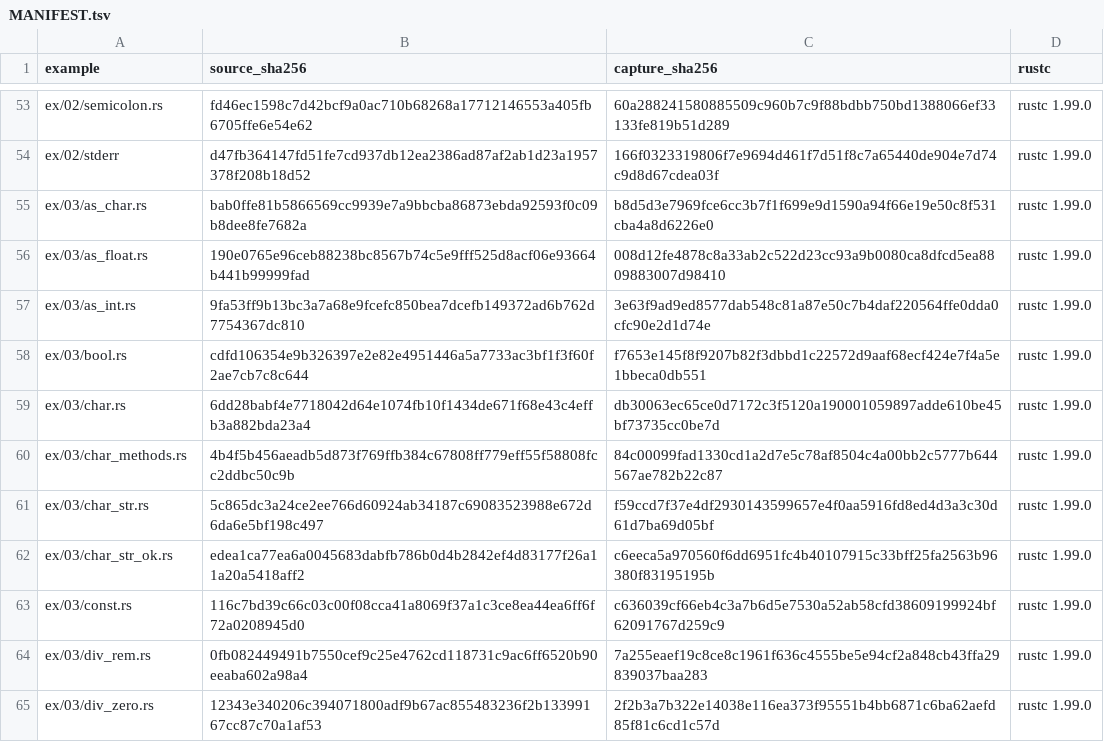
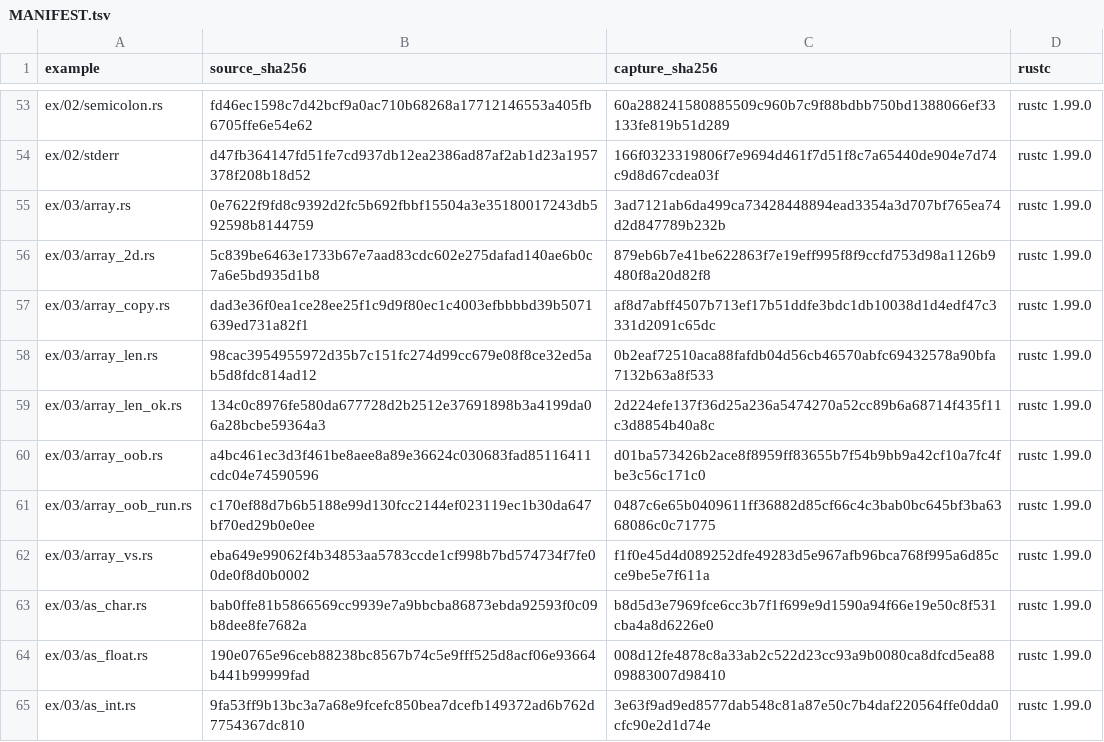
Before and after one commit to chobocho/treasure_house, a TSV file: rust/out/MANIFEST.tsv, drawn as a sheet; only a part is shown, gaps mark what is left out; the shorter side is filled out with more unchanged rows; the diff covers the shown part only.

```diff
--- a/rust/out/MANIFEST.tsv
+++ b/rust/out/MANIFEST.tsv
@@ -54,2 +54,10 @@ ex/02/semicolon.rs	fd46ec1598c7d42bcf9a0ac710b68268a17712146553a405fb6705ffe6e54
 ex/02/stderr	d47fb364147fd51fe7cd937db12ea2386ad87af2ab1d23a1957378f208b18d52	166f0323319806f7e9694d461f7d51f8c7a65440de904e7d74c9d8d67cdea03f	rustc 1.99.0
+ex/03/array.rs	0e7622f9fd8c9392d2fc5b692fbbf15504a3e35180017243db592598b8144759	3ad7121ab6da499ca73428448894ead3354a3d707bf765ea74d2d847789b232b	rustc 1.99.0
+ex/03/array_2d.rs	5c839be6463e1733b67e7aad83cdc602e275dafad140ae6b0c7a6e5bd935d1b8	879eb6b7e41be622863f7e19eff995f8f9ccfd753d98a1126b9480f8a20d82f8	rustc 1.99.0
+ex/03/array_copy.rs	dad3e36f0ea1ce28ee25f1c9d9f80ec1c4003efbbbbd39b5071639ed731a82f1	af8d7abff4507b713ef17b51ddfe3bdc1db10038d1d4edf47c3331d2091c65dc	rustc 1.99.0
+ex/03/array_len.rs	98cac3954955972d35b7c151fc274d99cc679e08f8ce32ed5ab5d8fdc814ad12	0b2eaf72510aca88fafdb04d56cb46570abfc69432578a90bfa7132b63a8f533	rustc 1.99.0
+ex/03/array_len_ok.rs	134c0c8976fe580da677728d2b2512e37691898b3a4199da06a28bcbe59364a3	2d224efe137f36d25a236a5474270a52cc89b6a68714f435f11c3d8854b40a8c	rustc 1.99.0
+ex/03/array_oob.rs	a4bc461ec3d3f461be8aee8a89e36624c030683fad85116411cdc04e74590596	d01ba573426b2ace8f8959ff83655b7f54b9bb9a42cf10a7fc4fbe3c56c171c0	rustc 1.99.0
+ex/03/array_oob_run.rs	c170ef88d7b6b5188e99d130fcc2144ef023119ec1b30da647bf70ed29b0e0ee	0487c6e65b0409611ff36882d85cf66c4c3bab0bc645bf3ba6368086c0c71775	rustc 1.99.0
+ex/03/array_vs.rs	eba649e99062f4b34853aa5783ccde1cf998b7bd574734f7fe00de0f8d0b0002	f1f0e45d4d089252dfe49283d5e967afb96bca768f995a6d85cce9be5e7f611a	rustc 1.99.0
 ex/03/as_char.rs	bab0ffe81b5866569cc9939e7a9bbcba86873ebda92593f0c09b8dee8fe7682a	b8d5d3e7969fce6cc3b7f1f699e9d1590a94f66e19e50c8f531cba4a8d6226e0	rustc 1.99.0
```
Also changed, not shown: 24 added rows elsewhere in this file, rust/data/features.tsv, 47 other files.
